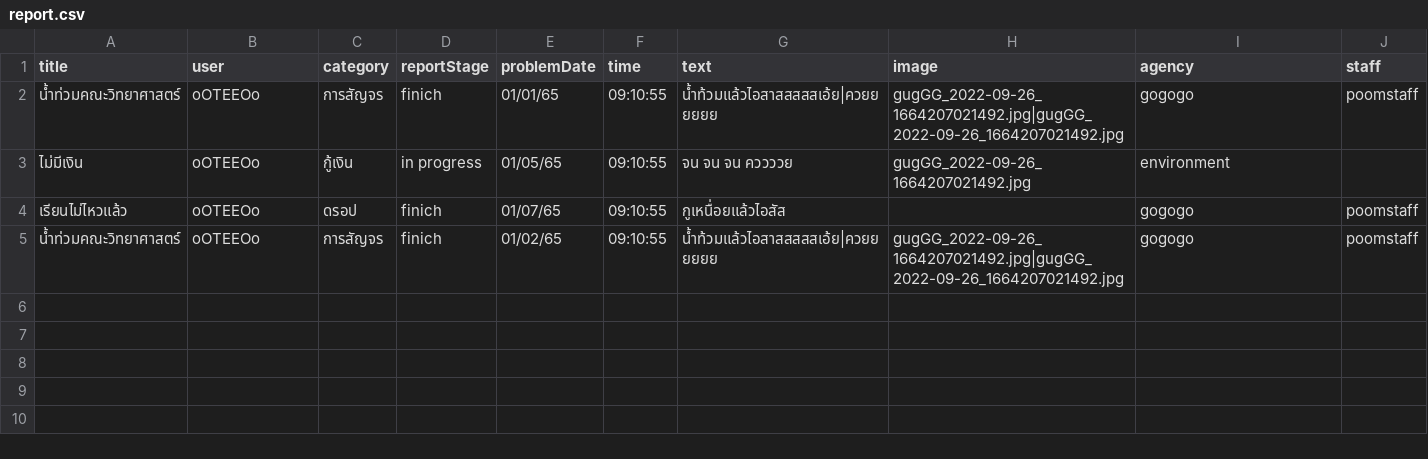
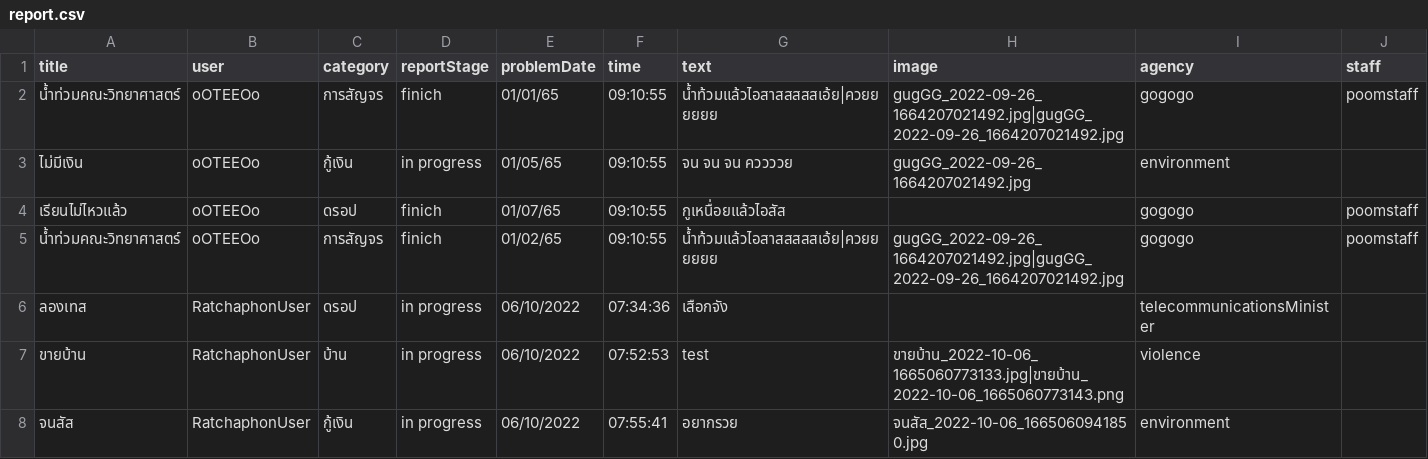
Before and after one commit to Ratchaphon1412/Student-Complaints, a CSV file: database/report.csv, drawn as a sheet; only a part is shown; rows hold the shown columns only; the diff names each change by its address in the sheet, - before the commit and + after, or states it on an @@ line.

```diff
--- a/database/report.csv
+++ b/database/report.csv
+row 6: ลองเทส | RatchaphonUser | ดรอป | in progress | 06/10/2022 | 07:34:36 | เสือกจัง |  | telecommunicationsMinister
+row 7: ขายบ้าน | RatchaphonUser | บ้าน | in progress | 06/10/2022 | 07:52:53 | test | ขายบ้าน_2022-10-06_1665060773133.jpg|ขายบ้าน_2022-10-06_1665060773143.png | violence
+row 8: จนสัส | RatchaphonUser | กู้เงิน | in progress | 06/10/2022 | 07:55:41 | อยากรวย | จนสัส_2022-10-06_1665060941850.jpg | environment
```
Also changed, not shown: database/likepost.csv, database/pattern.csv, 19 other files.
